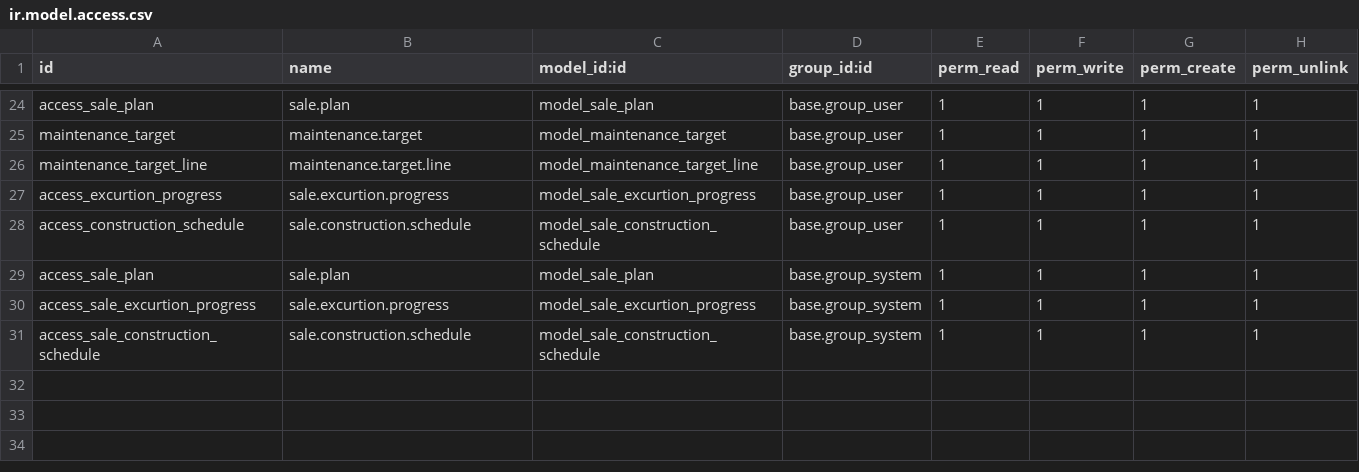
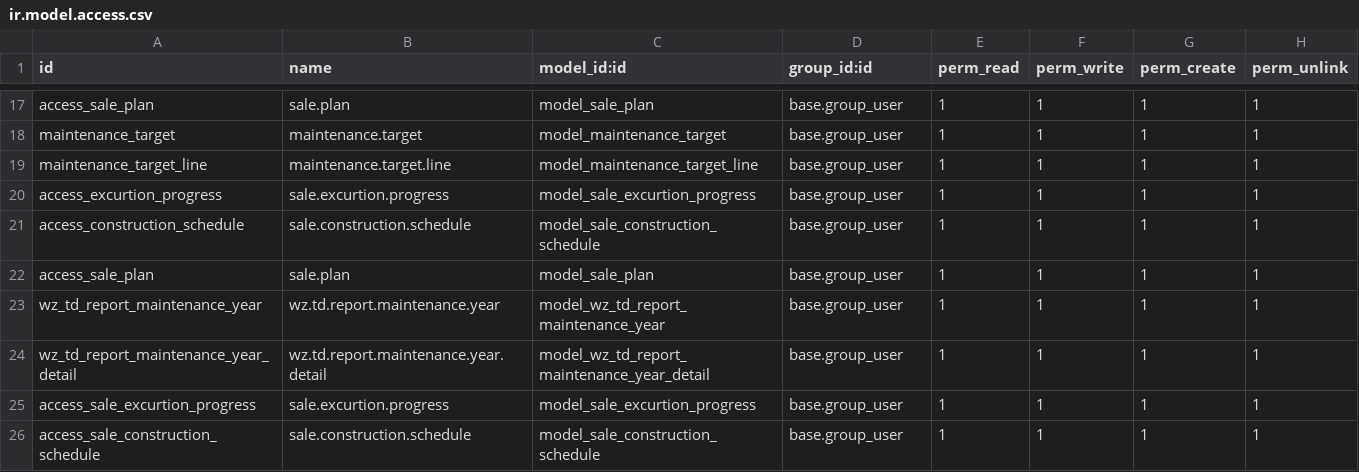
Before and after one commit to dautienthuy/tderp, a CSV file: project/td_module/security/ir.model.access.csv, drawn as a sheet; only a part is shown, gaps mark what is left out; the diff covers the shown part only.

```diff
--- a/project/td_module/security/ir.model.access.csv
+++ b/project/td_module/security/ir.model.access.csv
@@ -28,4 +21,6 @@ access_excurtion_progress,sale.excurtion.progress,model_sale_excurtion_progress,
 access_construction_schedule,sale.construction.schedule,model_sale_construction_schedule,base.group_user,1,1,1,1
-access_sale_plan,sale.plan,model_sale_plan,base.group_system,1,1,1,1
-access_sale_excurtion_progress,sale.excurtion.progress,model_sale_excurtion_progress,base.group_system,1,1,1,1
-access_sale_construction_schedule,sale.construction.schedule,model_sale_construction_schedule,base.group_system,1,1,1,1
+access_sale_plan,sale.plan,model_sale_plan,base.group_user,1,1,1,1
+wz_td_report_maintenance_year,wz.td.report.maintenance.year,model_wz_td_report_maintenance_year,base.group_user,1,1,1,1
+wz_td_report_maintenance_year_detail,wz.td.report.maintenance.year.detail,model_wz_td_report_maintenance_year_detail,base.group_user,1,1,1,1
+access_sale_excurtion_progress,sale.excurtion.progress,model_sale_excurtion_progress,base.group_user,1,1,1,1
+access_sale_construction_schedule,sale.construction.schedule,model_sale_construction_schedule,base.group_user,1,1,1,1
```
Also changed, not shown: 7 removed rows and 6 edited cells elsewhere in this file, 5 other files.
